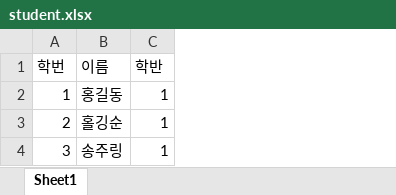
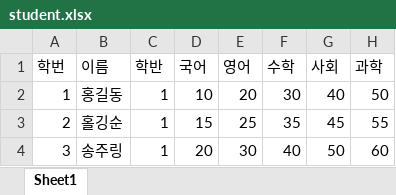
Before and after one commit to stpn94/grade, an Excel workbook: student.xlsx, sheet Sheet1, drawn as a sheet; values as stored, in another font and other column widths than the file's, no borders; the diff names each change by its address in the sheet, - before the commit and + after, or states it on an @@ line.

```diff
--- a/student.xlsx (sheet Sheet1)
+++ b/student.xlsx (sheet Sheet1)
+column D (국어), rows 2-4: 10 | 15 | 20
+column E (영어), rows 2-4: 20 | 25 | 30
+column F (수학), rows 2-4: 30 | 35 | 40
+column G (사회), rows 2-4: 40 | 45 | 50
+column H (과학), rows 2-4: 50 | 55 | 60
```
Also changed, not shown: 5 other files.
